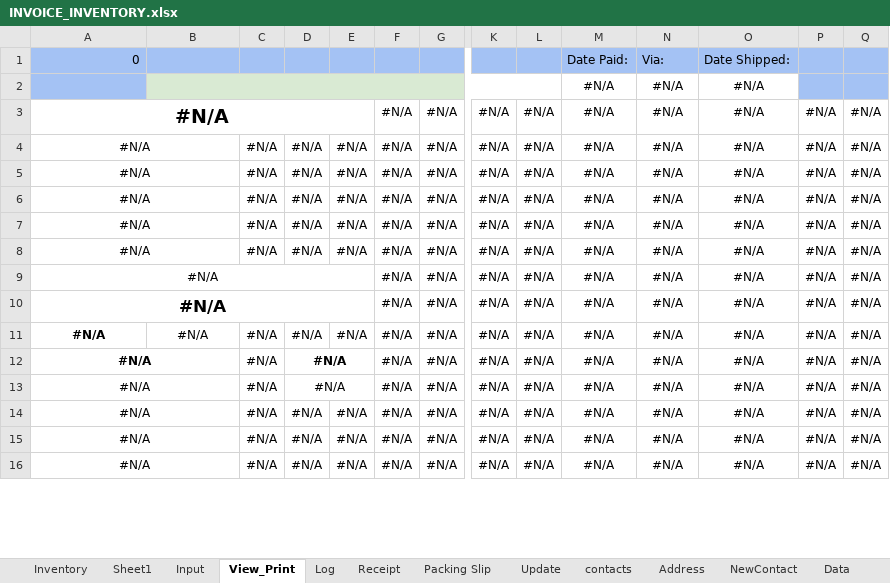
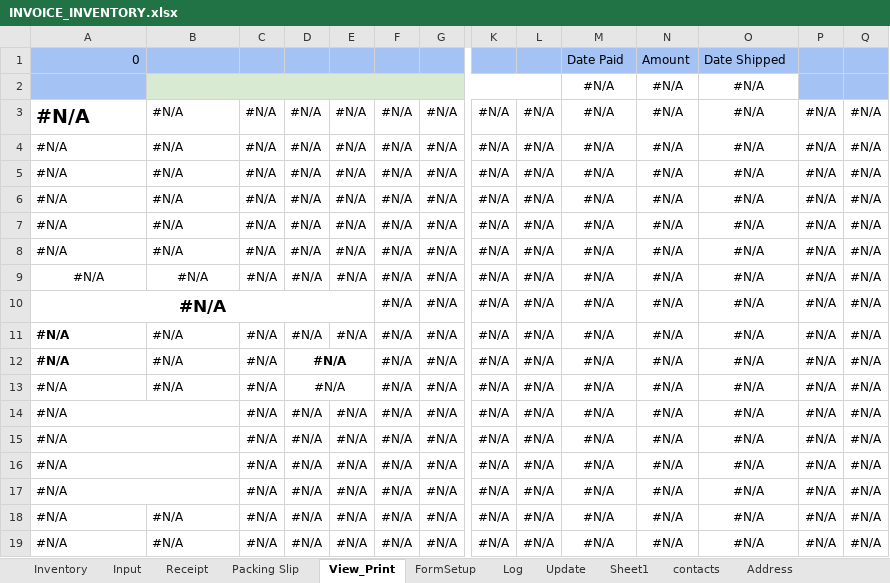
Before and after one commit to DataMateApp/DataMateApp.github.io, an Excel workbook: INVOICE_INVENTORY.xlsx, sheet View_Print, drawn as a sheet; only a part is shown, gaps mark what is left out; values as stored, in another font and other column widths than the file's, no borders; removed rows and columns are numbered as before the commit, all else as after; rows hold the shown columns only; the diff covers the shown part only; the diff names each change by its address in the sheet, - before the commit and + after, or states it on an @@ line.

```diff
--- a/INVOICE_INVENTORY.xlsx (sheet View_Print)
+++ b/INVOICE_INVENTORY.xlsx (sheet View_Print)
+sheet tab: FormSetup
@@ sheet tab order changed: Inventory | Input | Receipt | Packing Slip | View_Print | FormSetup | Log | Update | Sheet1 | contacts | Address @@
-M1: Date Paid:
+M1: Date Paid
-N1: Via:
+N1: Amount
-O1: Date Shipped:
+O1: Date Shipped
+row 3: #N/A | #N/A | #N/A | #N/A | #N/A | #N/A | #N/A | #N/A | #N/A | #N/A | #N/A | #N/A | #N/A | #N/A
+row 4: #N/A | #N/A | #N/A | #N/A | #N/A | #N/A | #N/A | #N/A | #N/A | #N/A | #N/A | #N/A | #N/A | #N/A
+row 5: #N/A | #N/A | #N/A | #N/A | #N/A | #N/A | #N/A | #N/A | #N/A | #N/A | #N/A | #N/A | #N/A | #N/A
+row 6: #N/A | #N/A | #N/A | #N/A | #N/A | #N/A | #N/A | #N/A | #N/A | #N/A | #N/A | #N/A | #N/A | #N/A
+row 7: #N/A | #N/A | #N/A | #N/A | #N/A | #N/A | #N/A | #N/A | #N/A | #N/A | #N/A | #N/A | #N/A | #N/A
+row 8: #N/A | #N/A | #N/A | #N/A | #N/A | #N/A | #N/A | #N/A | #N/A | #N/A | #N/A | #N/A | #N/A | #N/A
+row 9: #N/A | #N/A | #N/A | #N/A | #N/A | #N/A | #N/A | #N/A | #N/A | #N/A | #N/A | #N/A | #N/A | #N/A
@@ A10 text size: smaller @@
+row 11: #N/A | #N/A | #N/A | #N/A | #N/A | #N/A | #N/A | #N/A | #N/A | #N/A | #N/A | #N/A | #N/A | #N/A
+row 12: #N/A | #N/A | #N/A | #N/A |  | #N/A | #N/A | #N/A | #N/A | #N/A | #N/A | #N/A | #N/A | #N/A
+row 13: #N/A | #N/A | #N/A | #N/A |  | #N/A | #N/A | #N/A | #N/A | #N/A | #N/A | #N/A | #N/A | #N/A
-A14:A17 alignment: center
+A14:A17 alignment: left
-row 8: #N/A |  | #N/A | #N/A | #N/A | #N/A | #N/A | #N/A | #N/A | #N/A | #N/A | #N/A | #N/A | #N/A
-row 9: #N/A |  |  |  |  | #N/A | #N/A | #N/A | #N/A | #N/A | #N/A | #N/A | #N/A | #N/A
-row 10: #N/A |  |  |  |  | #N/A | #N/A | #N/A | #N/A | #N/A | #N/A | #N/A | #N/A | #N/A
-A18:A19 bold: on
+A18:A19 bold: off
-A18:B18 alignment: center
+A18:B18 alignment: left
-A19 alignment: center
+A19 alignment: left
-A12:B12 merged
-B19: (empty)
+B19: #N/A
-D19 bold: on
+D19 bold: off
-D12:E12 merged
-E19: (empty)
+E19: #N/A
-row 13: #N/A |  | #N/A | #N/A |  | #N/A | #N/A | #N/A | #N/A | #N/A | #N/A | #N/A | #N/A | #N/A
-row 14: #N/A |  | #N/A | #N/A | #N/A | #N/A | #N/A | #N/A | #N/A | #N/A | #N/A | #N/A | #N/A | #N/A
-row 15: #N/A |  | #N/A | #N/A | #N/A | #N/A | #N/A | #N/A | #N/A | #N/A | #N/A | #N/A | #N/A | #N/A
-row 16: #N/A |  | #N/A | #N/A | #N/A | #N/A | #N/A | #N/A | #N/A | #N/A | #N/A | #N/A | #N/A | #N/A
```
Also changed, not shown: 3 removed rows and cell formats elsewhere in this sheet, sheet Input, sheet Sheet1, sheet Receipt, sheet Packing Slip, sheet Inventory, sheet Data, 5 more sheets, other sheet tabs, formulas that keep their value, charts or pictures.
